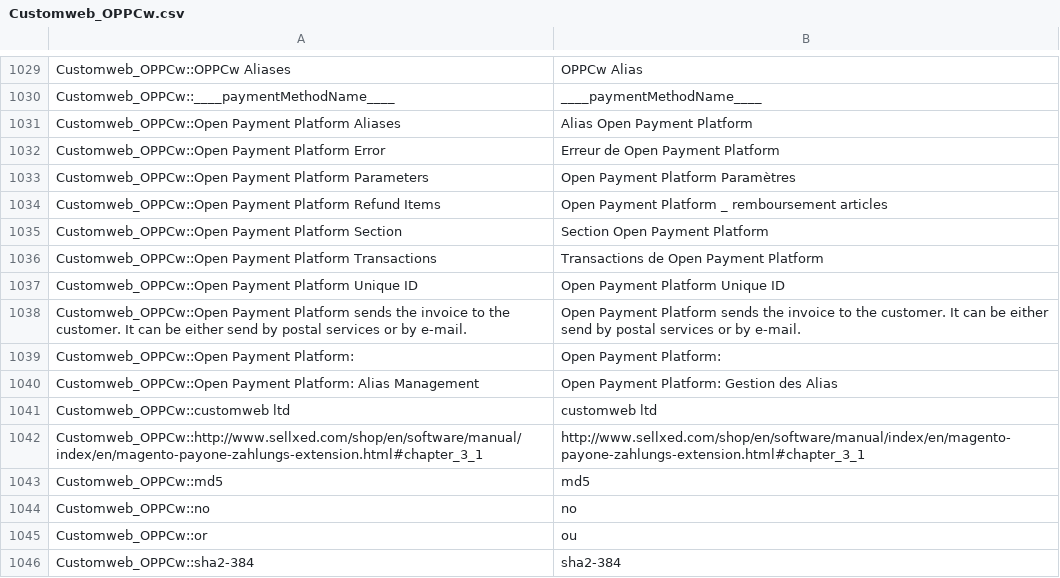
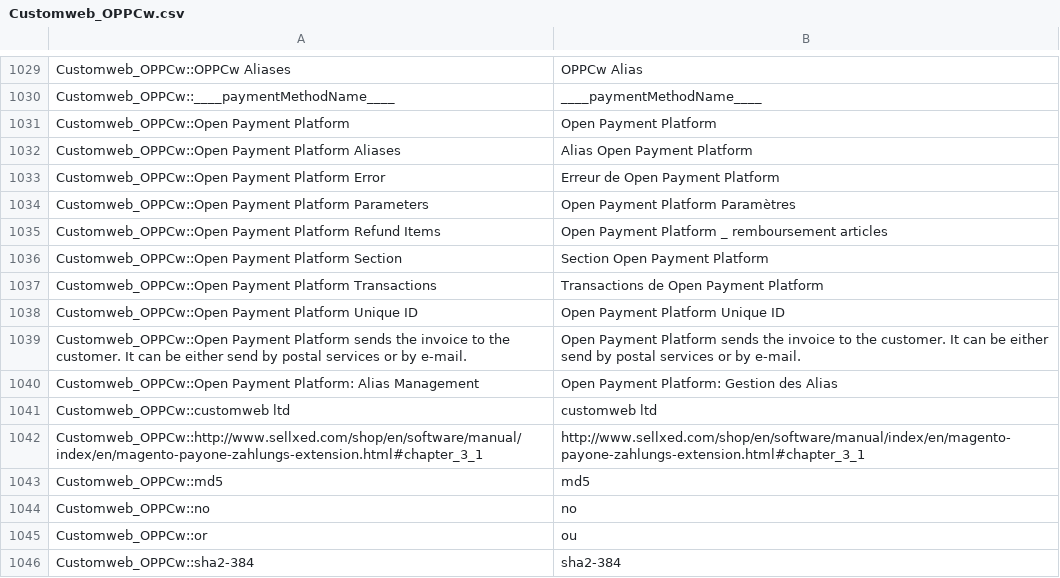
Before and after one commit to Chadb-Dev/New-Balance, a CSV file: www/app/locale/fr_CH/Customweb_OPPCw.csv, drawn as a sheet; only a part is shown, gaps mark what is left out; the diff covers the shown part only.

```diff
--- a/www/app/locale/fr_CH/Customweb_OPPCw.csv
+++ b/www/app/locale/fr_CH/Customweb_OPPCw.csv
@@ -1030,2 +1030,3 @@
 "Customweb_OPPCw::____paymentMethodName____","____paymentMethodName____"
+"Customweb_OPPCw::Open Payment Platform","Open Payment Platform"
 "Customweb_OPPCw::Open Payment Platform Aliases","Alias Open Payment Platform"
@@ -1038,3 +1039,2 @@
 "Customweb_OPPCw::Open Payment Platform sends the invoice to the customer. It can be either send by postal services or by e-mail.","Open Payment Platform sends the invoice to the customer. It can be either send by postal services or by e-mail."
-"Customweb_OPPCw::Open Payment Platform:","Open Payment Platform:"
 "Customweb_OPPCw::Open Payment Platform: Alias Management","Open Payment Platform: Gestion des Alias"
```
Also changed, not shown: 2 added rows, 2 removed rows and 2 edited cells elsewhere in this file, www/app/locale/de_CH/Customweb_OPPCw.csv, www/app/locale/de_DE/Customweb_OPPCw.csv, 26 other files.
